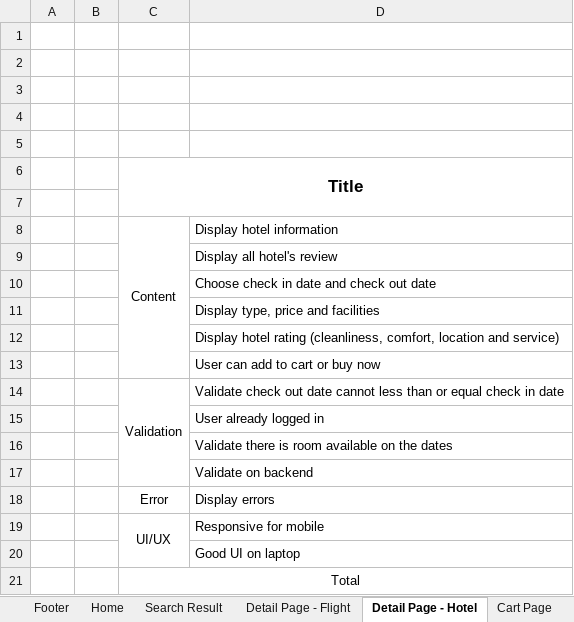
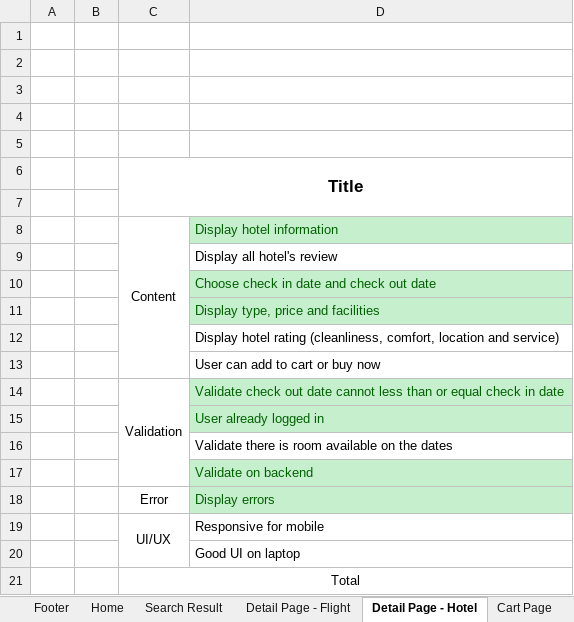
Before and after one commit to JonathanMaverick/traveloHI_TPA_Web, an Excel workbook: Shared - template nilai.xlsx, sheet Detail Page - Hotel, drawn as a sheet; values as stored, in another font and other column widths than the file's, no borders; the diff names each change by its address in the sheet, - before the commit and + after, or states it on an @@ line.

Commit message:
hotel cart complete

```diff
--- a/Shared - template nilai.xlsx (sheet Detail Page - Hotel)
+++ b/Shared - template nilai.xlsx (sheet Detail Page - Hotel)
@@ D8 fill: none → #C6EFCE, text colour: black → #006100 @@
@@ D10:D11 fill: none → #C6EFCE, text colour: black → #006100 @@
@@ D14:D15 fill: none → #C6EFCE, text colour: black → #006100 @@
@@ D17:D18 fill: none → #C6EFCE, text colour: black → #006100 @@
```
Also changed, not shown: sheet Detail Page - Flight, sheet General, 24 other files.
